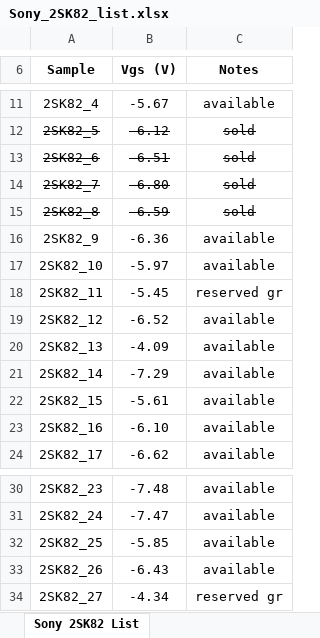
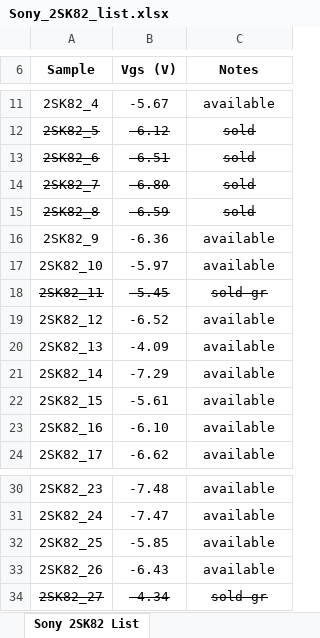
Before and after one commit to mbrennwa/curvetracedata, an Excel workbook: 2SK82/Sony_2SK82_list.xlsx, sheet Sony 2SK82 List, drawn as a sheet; only a part is shown, gaps mark what is left out; values as stored, in another font and other column widths than the file's, no borders; the diff names each change by its address in the sheet, - before the commit and + after, or states it on an @@ line.

```diff
--- a/2SK82/Sony_2SK82_list.xlsx (sheet Sony 2SK82 List)
+++ b/2SK82/Sony_2SK82_list.xlsx (sheet Sony 2SK82 List)
-A18:C18 strikethrough: off
+A18:C18 strikethrough: on
-C18 (Notes): reserved gr
+C18 (Notes): sold gr
-A34:C34 strikethrough: off
+A34:C34 strikethrough: on
-C34 (Notes): reserved gr
+C34 (Notes): sold gr
```
Also changed, not shown: 2SJ28/Sony_2SJ28_list.xlsx.
